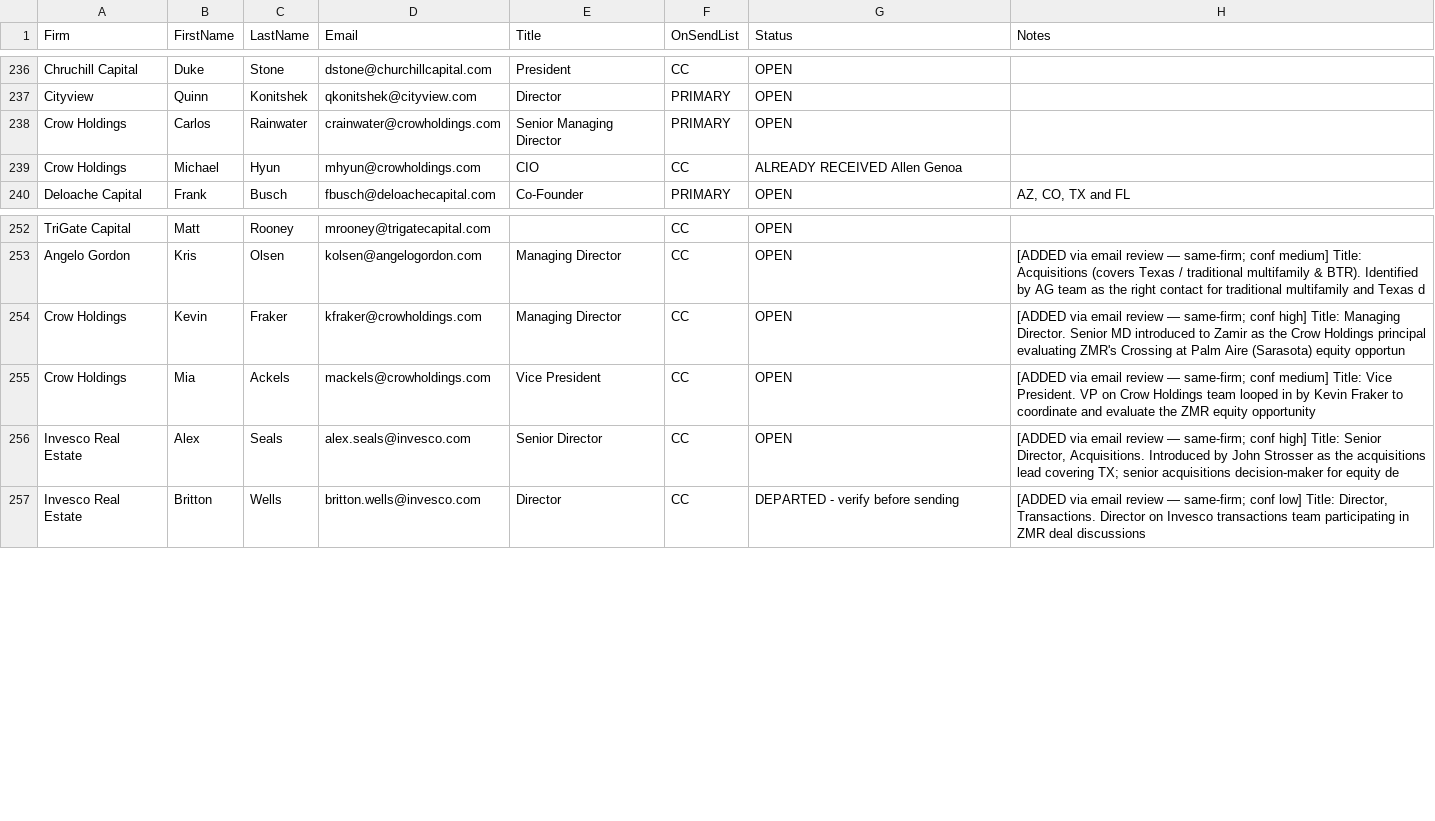
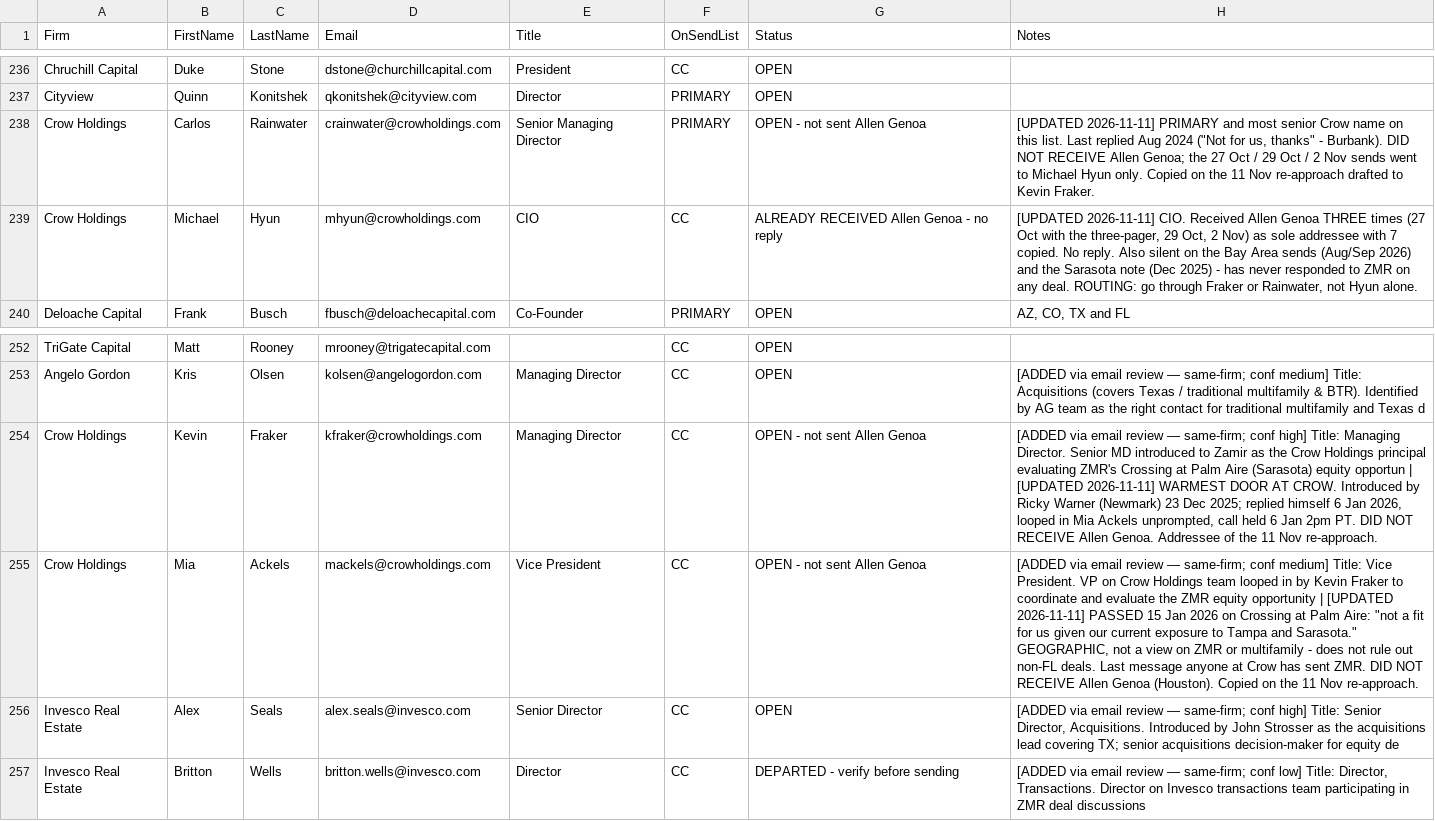
Before and after one commit to zamirkazi/wo-dashboard, a CSV file: jv-tracker/houston/src/equity_roster_screened.csv, drawn as a sheet; only a part is shown, gaps mark what is left out; the diff names each change by its address in the sheet, - before the commit and + after, or states it on an @@ line.

```diff
--- a/jv-tracker/houston/src/equity_roster_screened.csv
+++ b/jv-tracker/houston/src/equity_roster_screened.csv
-G238 (Status): OPEN
+G238 (Status): OPEN - not sent Allen Genoa
-H238 (Notes): (empty)
+H238 (Notes): [UPDATED 2026-11-11] PRIMARY and most senior Crow name on this list. Last replied Aug 2024 ("Not for us, thanks" - Burbank). DID NOT RECEIVE Allen Genoa; the 27 Oct / 29 Oct / 2 Nov sends went to Michael Hyun only. Copied on the 11 Nov re-approach drafted to Kevin Fraker.
-G239 (Status): ALREADY RECEIVED Allen Genoa
+G239 (Status): ALREADY RECEIVED Allen Genoa - no reply
-H239 (Notes): (empty)
+H239 (Notes): [UPDATED 2026-11-11] CIO. Received Allen Genoa THREE times (27 Oct with the three-pager, 29 Oct, 2 Nov) as sole addressee with 7 copied. No reply. Also silent on the Bay Area sends (Aug/Sep 2026) and the Sarasota note (Dec 2025) - has never responded to ZMR on any deal. ROUTING: go through Fraker or Rainwater, not Hyun alone.
-G254:G255 (Status): OPEN
+G254:G255 (Status): OPEN - not sent Allen Genoa
-H254 (Notes): …equity opportun
+H254 (Notes): …equity opportun | [UPDATED 2026-11-11] WARMEST DOOR AT CROW. Introduced by Ricky Warner (Newmark) 23 Dec 2025; replied himself 6 Jan 2026, looped in Mia Ackels unprompted, call held 6 Jan 2pm PT. DID NOT RECEIVE Allen Genoa. Addressee of the 11 Nov re-approach.
-H255 (Notes): …equity opportunity
+H255 (Notes): …equity opportunity | [UPDATED 2026-11-11] PASSED 15 Jan 2026 on Crossing at Palm Aire: "not a fit for us given our current exposure to Tampa and Sarasota." GEOGRAPHIC, not a view on ZMR or multifamily - does not rule out non-FL deals. Last message anyone at Crow has sent ZMR. DID NOT RECEIVE Allen Genoa (Houston). Copied on the 11 Nov re-approach.
```
